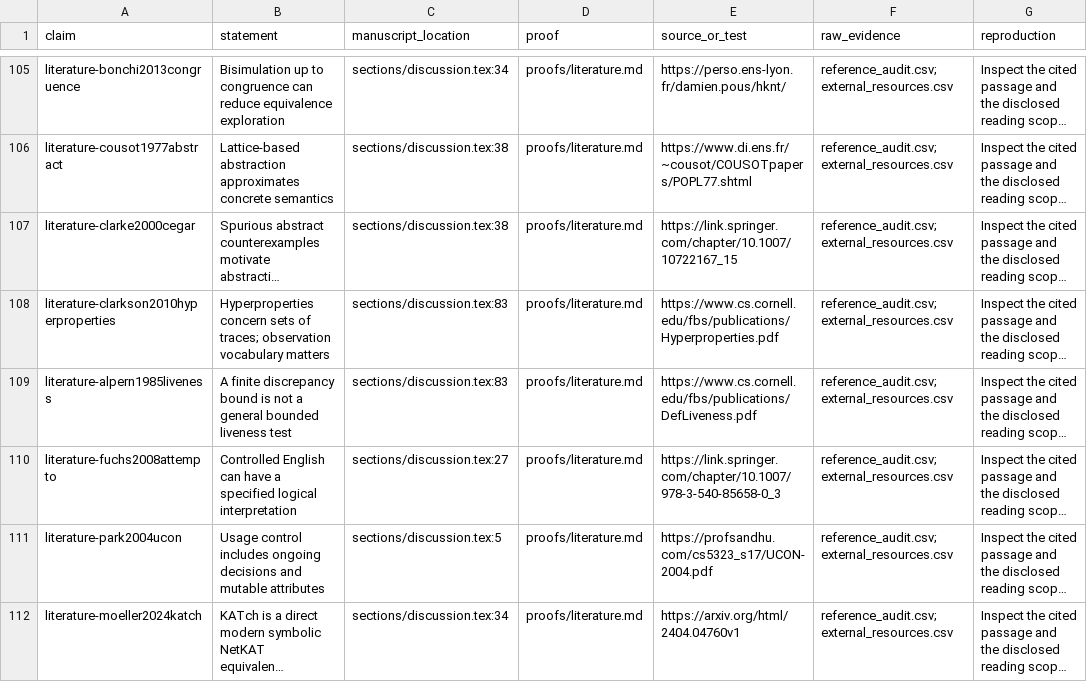
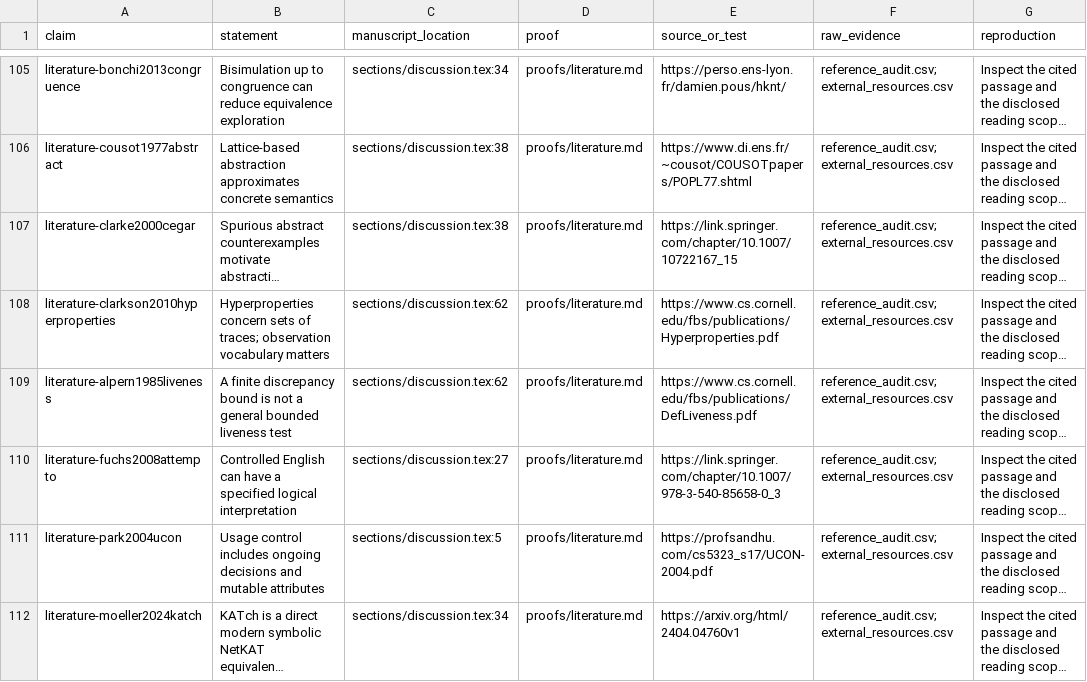
Before and after one commit to Haoyi-Zhang/AuthRefine, a CSV file: claim_evidence_ledger.csv, drawn as a sheet; only a part is shown, gaps mark what is left out; long unchanged cells end in …; the diff covers the shown part only; the diff names each change by its address in the sheet, - before the commit and + after, or states it on an @@ line.

```diff
--- a/claim_evidence_ledger.csv
+++ b/claim_evidence_ledger.csv
-C108:C109 (manuscript_location): sections/discussion.tex:83
+C108:C109 (manuscript_location): sections/discussion.tex:62
```
Also changed, not shown: 2 added rows and 7 edited cells elsewhere in this file, reference_audit.csv, 12 other files.
